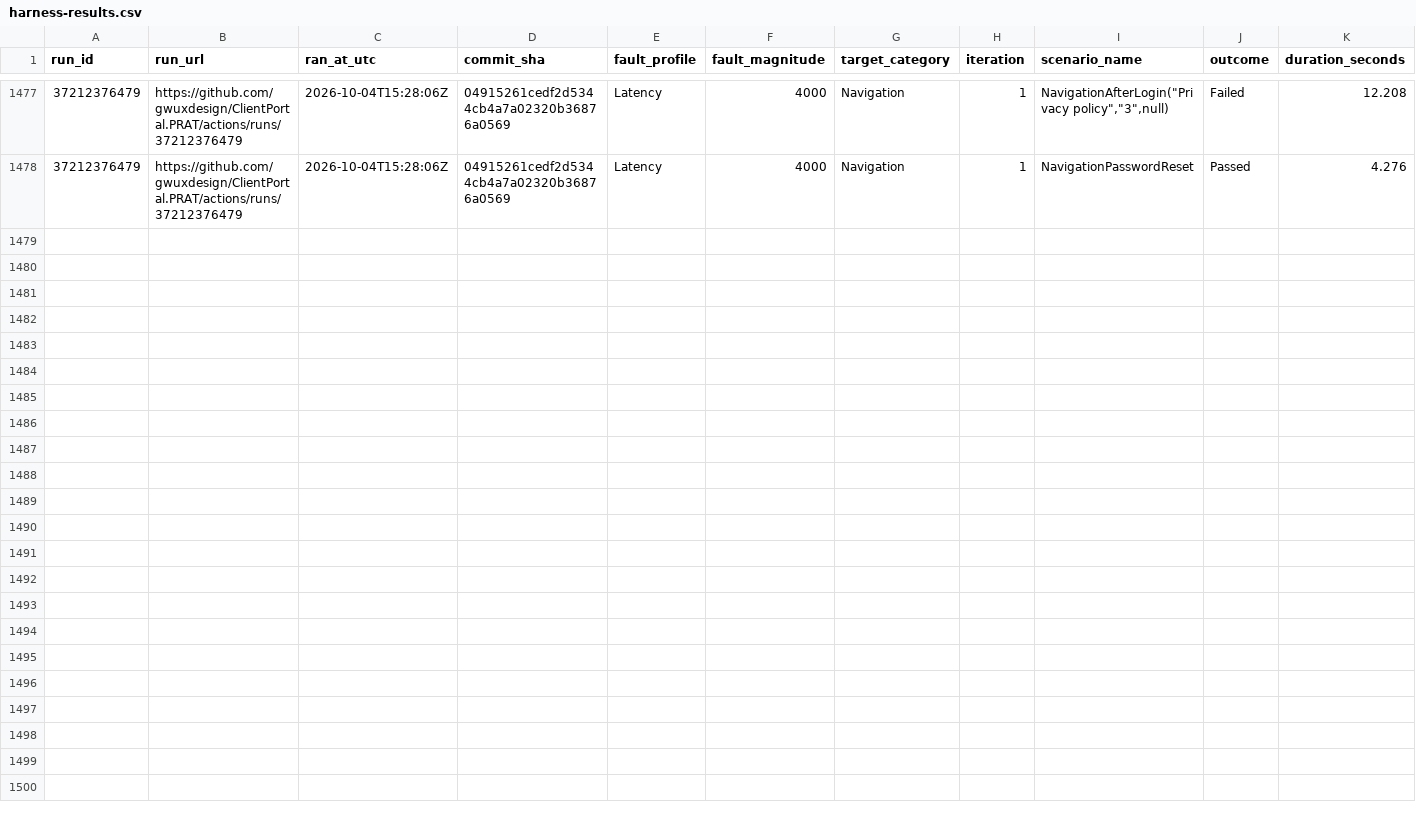
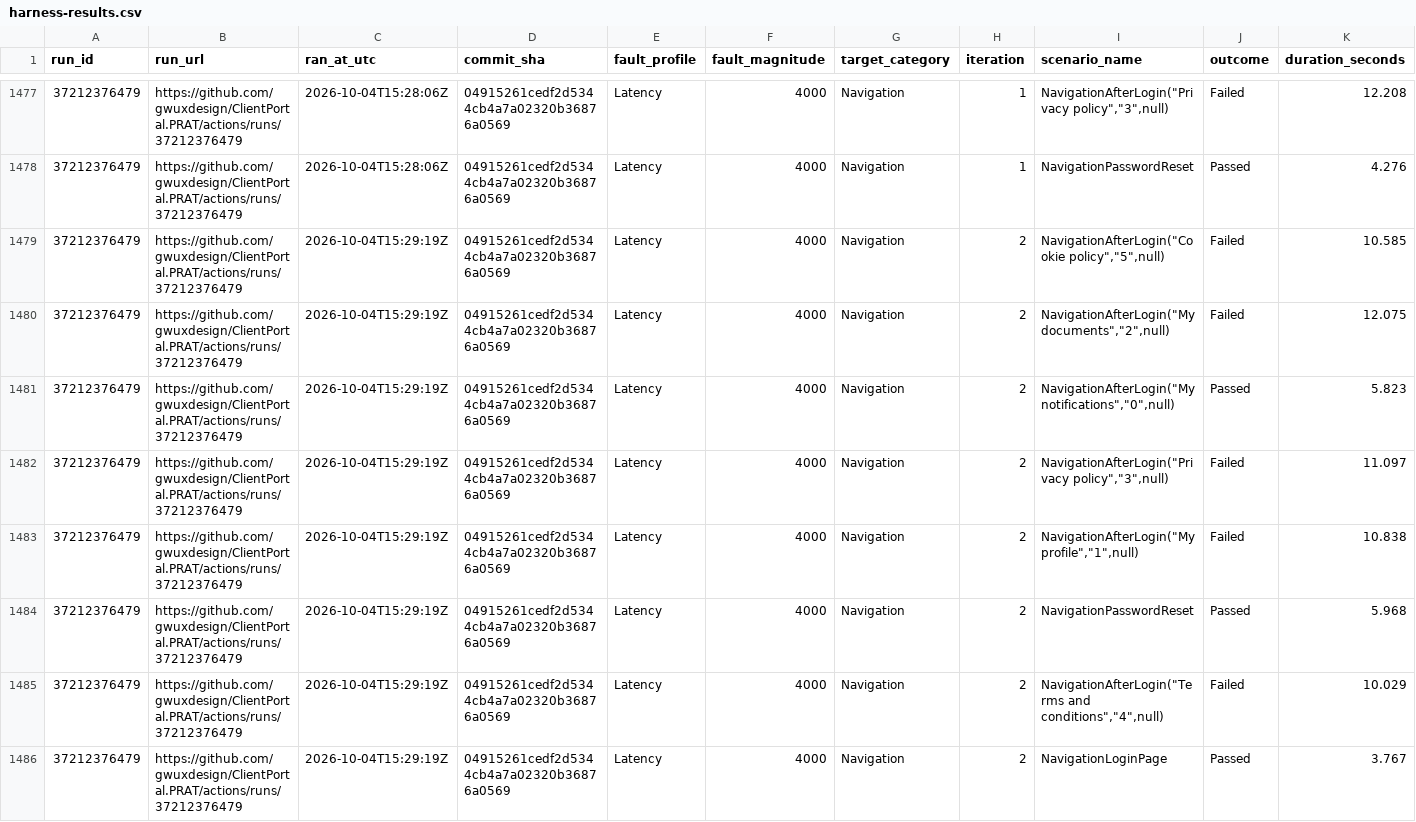
Before and after one commit to gwuxdesign/ClientPortal.PRAT, a CSV file: data/harness-results.csv, drawn as a sheet; only a part is shown, gaps mark what is left out; rows hold the shown columns only; the diff names each change by its address in the sheet, - before the commit and + after, or states it on an @@ line.

```diff
--- a/data/harness-results.csv
+++ b/data/harness-results.csv
+row 1479: 37212376479 | https://github.com/gwuxdesign/ClientPortal.PRAT/actions/runs/37212376479 | 2026-10-04T15:29:19Z | 04915261cedf2d5344cb4a7a02320b36876a0569 | Latency | 4000 | Navigation | 2 | NavigationAfterLogin("Cookie policy","5",null) | Failed | 10.585
+row 1480: 37212376479 | https://github.com/gwuxdesign/ClientPortal.PRAT/actions/runs/37212376479 | 2026-10-04T15:29:19Z | 04915261cedf2d5344cb4a7a02320b36876a0569 | Latency | 4000 | Navigation | 2 | NavigationAfterLogin("My documents","2",null) | Failed | 12.075
+row 1481: 37212376479 | https://github.com/gwuxdesign/ClientPortal.PRAT/actions/runs/37212376479 | 2026-10-04T15:29:19Z | 04915261cedf2d5344cb4a7a02320b36876a0569 | Latency | 4000 | Navigation | 2 | NavigationAfterLogin("My notifications","0",null) | Passed | 5.823
+row 1482: 37212376479 | https://github.com/gwuxdesign/ClientPortal.PRAT/actions/runs/37212376479 | 2026-10-04T15:29:19Z | 04915261cedf2d5344cb4a7a02320b36876a0569 | Latency | 4000 | Navigation | 2 | NavigationAfterLogin("Privacy policy","3",null) | Failed | 11.097
+row 1483: 37212376479 | https://github.com/gwuxdesign/ClientPortal.PRAT/actions/runs/37212376479 | 2026-10-04T15:29:19Z | 04915261cedf2d5344cb4a7a02320b36876a0569 | Latency | 4000 | Navigation | 2 | NavigationAfterLogin("My profile","1",null) | Failed | 10.838
+row 1484: 37212376479 | https://github.com/gwuxdesign/ClientPortal.PRAT/actions/runs/37212376479 | 2026-10-04T15:29:19Z | 04915261cedf2d5344cb4a7a02320b36876a0569 | Latency | 4000 | Navigation | 2 | NavigationPasswordReset | Passed | 5.968
+row 1485: 37212376479 | https://github.com/gwuxdesign/ClientPortal.PRAT/actions/runs/37212376479 | 2026-10-04T15:29:19Z | 04915261cedf2d5344cb4a7a02320b36876a0569 | Latency | 4000 | Navigation | 2 | NavigationAfterLogin("Terms and conditions","4",null) | Failed | 10.029
+row 1486: 37212376479 | https://github.com/gwuxdesign/ClientPortal.PRAT/actions/runs/37212376479 | 2026-10-04T15:29:19Z | 04915261cedf2d5344cb4a7a02320b36876a0569 | Latency | 4000 | Navigation | 2 | NavigationLoginPage | Passed | 3.767
```
